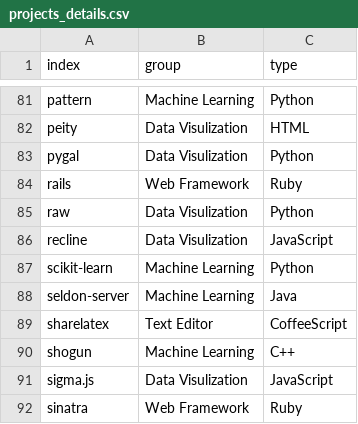
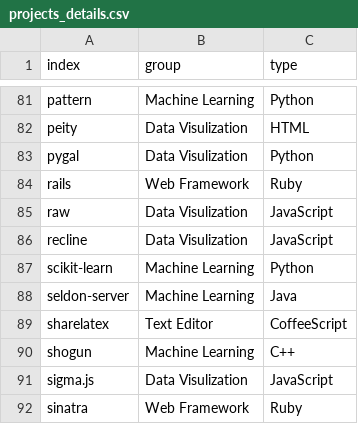
Before and after one commit to hosamshahin/Spring2016_SE_Project, a CSV file: results/projects_details.csv, drawn as a sheet; only a part is shown, gaps mark what is left out.

```diff
--- a/results/projects_details.csv
+++ b/results/projects_details.csv
@@ -84,3 +84,3 @@ pygal,Data Visulization,Python
 rails,Web Framework,Ruby
-raw,Data Visulization,Python
+raw,Data Visulization,JavaScript
 recline,Data Visulization,JavaScript
```
Also changed, not shown: results/project-topic_categories_fixed_10_0.7_0.3.csv, results/topic_word_categories_fixed_10_0.7_0.3.csv, 8 other files.
